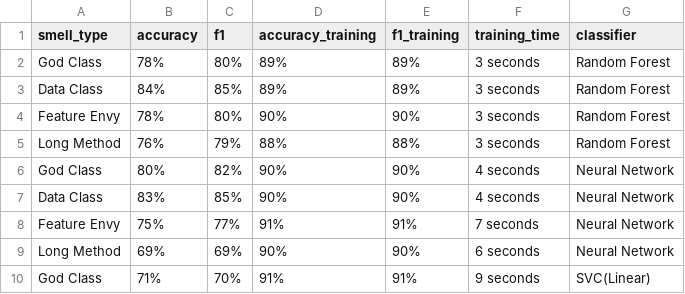
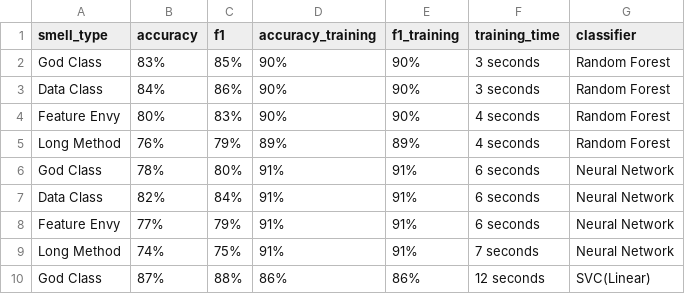
Before and after one commit to Chenglin97/code-smell-classifier, a CSV file: project/results.csv, drawn as a sheet; only a part is shown; the diff covers the shown part only.

Commit message:
changed scoring from f1 to accuracy

```diff
--- a/project/results.csv
+++ b/project/results.csv
@@ -1,10 +1,10 @@
 smell_type,accuracy,f1,accuracy_training,f1_training,training_time,classifier
-God Class,78%,80%,89%,89%,3 seconds,Random Forest
-Data Class,84%,85%,89%,89%,3 seconds,Random Forest
-Feature Envy,78%,80%,90%,90%,3 seconds,Random Forest
-Long Method,76%,79%,88%,88%,3 seconds,Random Forest
-God Class,80%,82%,90%,90%,4 seconds,Neural Network
-Data Class,83%,85%,90%,90%,4 seconds,Neural Network
-Feature Envy,75%,77%,91%,91%,7 seconds,Neural Network
-Long Method,69%,69%,90%,90%,6 seconds,Neural Network
-God Class,71%,70%,91%,91%,9 seconds,SVC(Linear)
+God Class,83%,85%,90%,90%,3 seconds,Random Forest
+Data Class,84%,86%,90%,90%,3 seconds,Random Forest
+Feature Envy,80%,83%,90%,90%,4 seconds,Random Forest
+Long Method,76%,79%,89%,89%,4 seconds,Random Forest
+God Class,78%,80%,91%,91%,6 seconds,Neural Network
+Data Class,82%,84%,91%,91%,6 seconds,Neural Network
+Feature Envy,77%,79%,91%,91%,6 seconds,Neural Network
+Long Method,74%,75%,91%,91%,7 seconds,Neural Network
+God Class,87%,88%,86%,86%,12 seconds,SVC(Linear)
```
Also changed, not shown: 15 edited cells elsewhere in this file, 1 other file.
